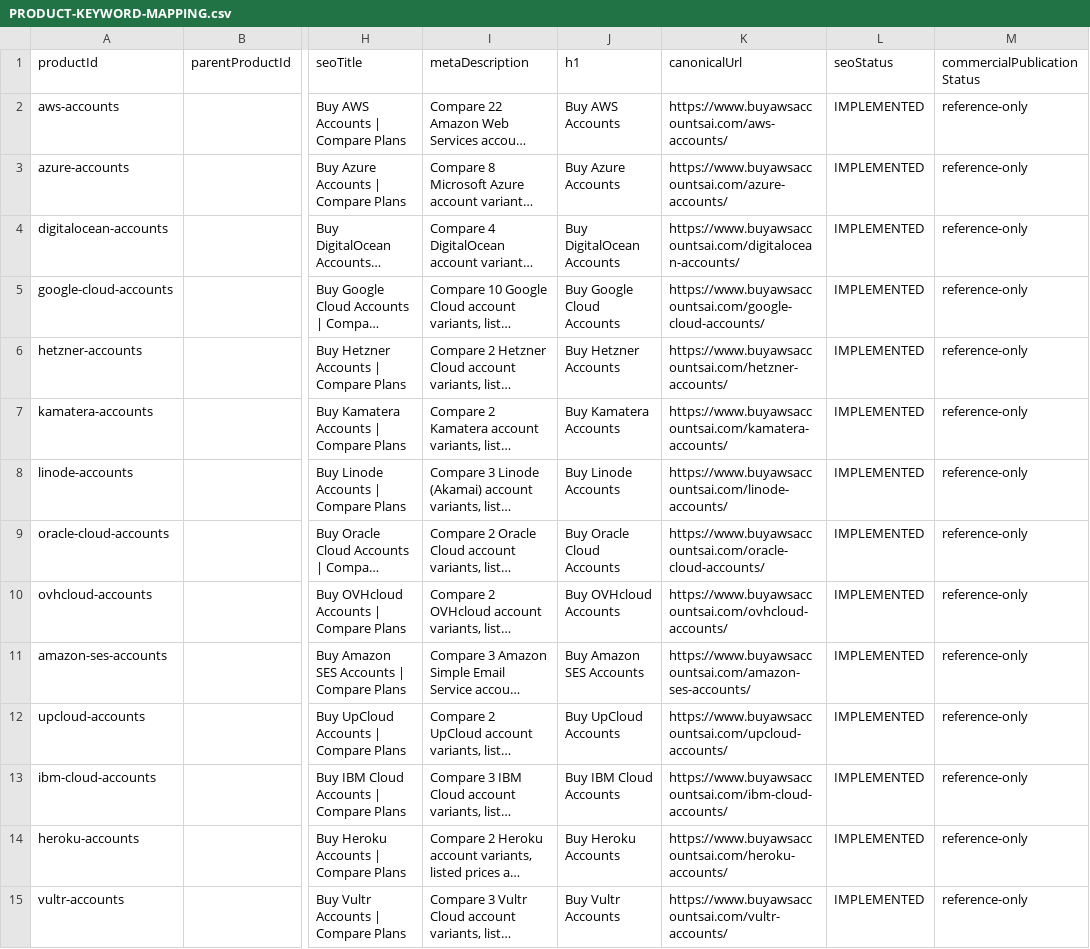
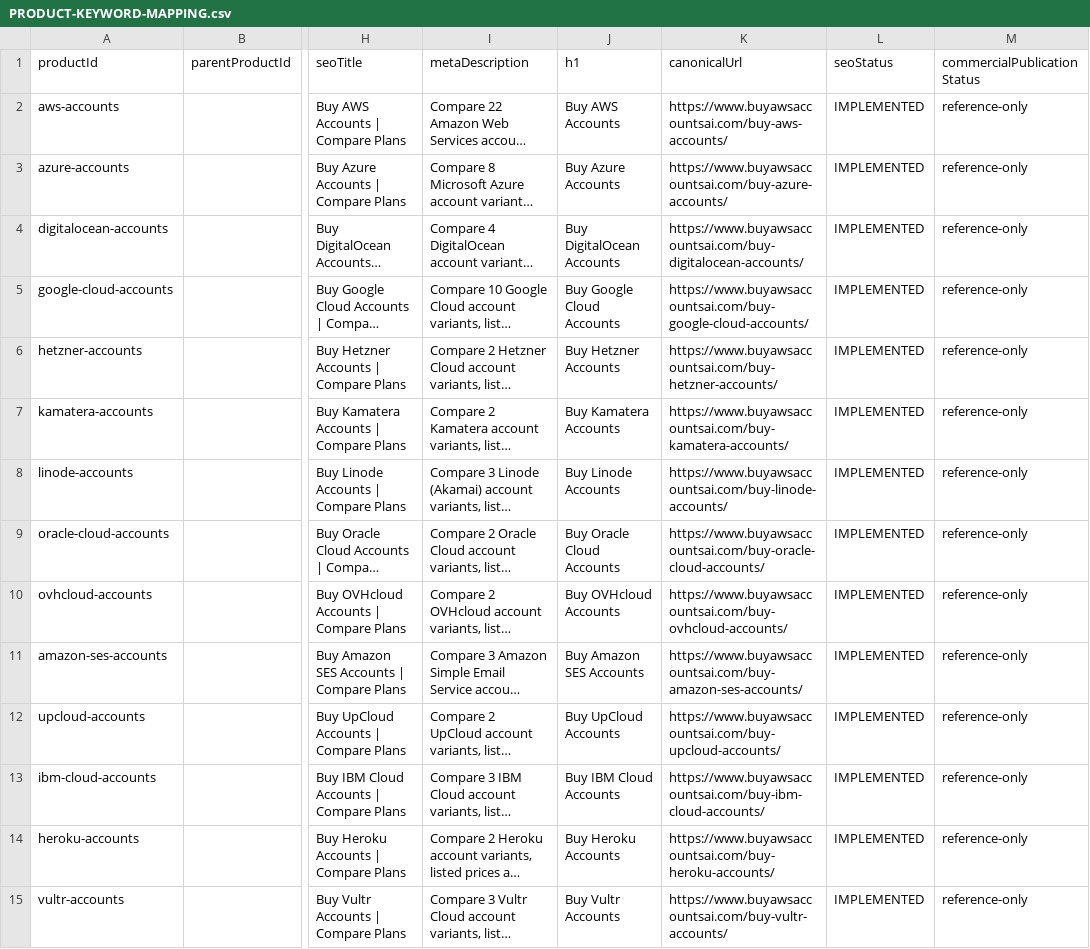
Before and after one commit to moba342/Buyawsaccountsai, a CSV file: docs/seo/PRODUCT-KEYWORD-MAPPING.csv, drawn as a sheet; only a part is shown, gaps mark what is left out; long unchanged cells end in …; the diff covers the shown part only; the diff names each change by its address in the sheet, - before the commit and + after, or states it on an @@ line.

Commit message:
Migrate catalog public URLs to assigned buying keywords with direct redirects

```diff
--- a/docs/seo/PRODUCT-KEYWORD-MAPPING.csv
+++ b/docs/seo/PRODUCT-KEYWORD-MAPPING.csv
-K2 (canonicalUrl): https://www.buyawsaccountsai.com/aws-accounts/
+K2 (canonicalUrl): https://www.buyawsaccountsai.com/buy-aws-accounts/
-K3 (canonicalUrl): https://www.buyawsaccountsai.com/azure-accounts/
+K3 (canonicalUrl): https://www.buyawsaccountsai.com/buy-azure-accounts/
-K4 (canonicalUrl): https://www.buyawsaccountsai.com/digitalocean-accounts/
+K4 (canonicalUrl): https://www.buyawsaccountsai.com/buy-digitalocean-accounts/
-K5 (canonicalUrl): https://www.buyawsaccountsai.com/google-cloud-accounts/
+K5 (canonicalUrl): https://www.buyawsaccountsai.com/buy-google-cloud-accounts/
-K6 (canonicalUrl): https://www.buyawsaccountsai.com/hetzner-accounts/
+K6 (canonicalUrl): https://www.buyawsaccountsai.com/buy-hetzner-accounts/
-K7 (canonicalUrl): https://www.buyawsaccountsai.com/kamatera-accounts/
+K7 (canonicalUrl): https://www.buyawsaccountsai.com/buy-kamatera-accounts/
-K8 (canonicalUrl): https://www.buyawsaccountsai.com/linode-accounts/
+K8 (canonicalUrl): https://www.buyawsaccountsai.com/buy-linode-accounts/
-K9 (canonicalUrl): https://www.buyawsaccountsai.com/oracle-cloud-accounts/
+K9 (canonicalUrl): https://www.buyawsaccountsai.com/buy-oracle-cloud-accounts/
-K10 (canonicalUrl): https://www.buyawsaccountsai.com/ovhcloud-accounts/
+K10 (canonicalUrl): https://www.buyawsaccountsai.com/buy-ovhcloud-accounts/
-K11 (canonicalUrl): https://www.buyawsaccountsai.com/amazon-ses-accounts/
+K11 (canonicalUrl): https://www.buyawsaccountsai.com/buy-amazon-ses-accounts/
-K12 (canonicalUrl): https://www.buyawsaccountsai.com/upcloud-accounts/
+K12 (canonicalUrl): https://www.buyawsaccountsai.com/buy-upcloud-accounts/
-K13 (canonicalUrl): https://www.buyawsaccountsai.com/ibm-cloud-accounts/
+K13 (canonicalUrl): https://www.buyawsaccountsai.com/buy-ibm-cloud-accounts/
-K14 (canonicalUrl): https://www.buyawsaccountsai.com/heroku-accounts/
+K14 (canonicalUrl): https://www.buyawsaccountsai.com/buy-heroku-accounts/
-K15 (canonicalUrl): https://www.buyawsaccountsai.com/vultr-accounts/
+K15 (canonicalUrl): https://www.buyawsaccountsai.com/buy-vultr-accounts/
```
Also changed, not shown: 68 edited cells elsewhere in this file, 38 other files.
